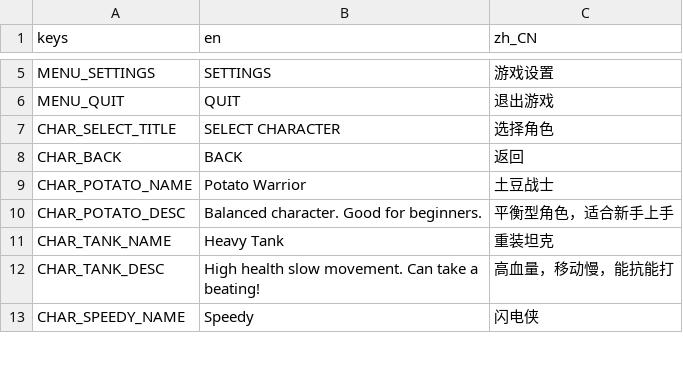
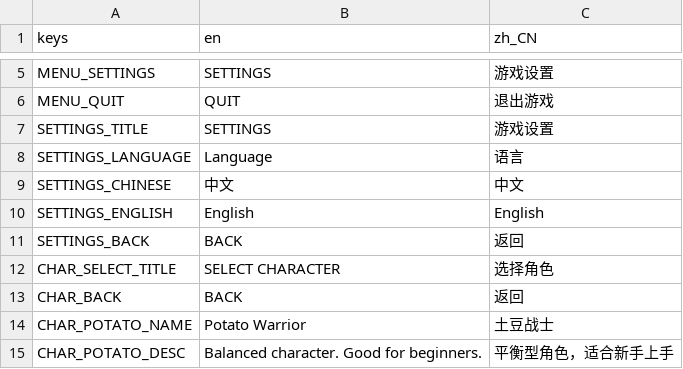
Before and after one commit to pengjipan/godot-minigame, a CSV file: localization/translations.csv, drawn as a sheet; only a part is shown, gaps mark what is left out; the shorter side is filled out with more unchanged rows; the diff covers the shown part only; the diff names each change by its address in the sheet, - before the commit and + after, or states it on an @@ line.

```diff
--- a/localization/translations.csv
+++ b/localization/translations.csv
+row 7: SETTINGS_TITLE | SETTINGS | 游戏设置
+row 8: SETTINGS_LANGUAGE | Language | 语言
+row 9: SETTINGS_CHINESE | 中文 | 中文
+row 10: SETTINGS_ENGLISH | English | English
+row 11: SETTINGS_BACK | BACK | 返回
```
Also changed, not shown: 28 added rows elsewhere in this file, 1 other file.
